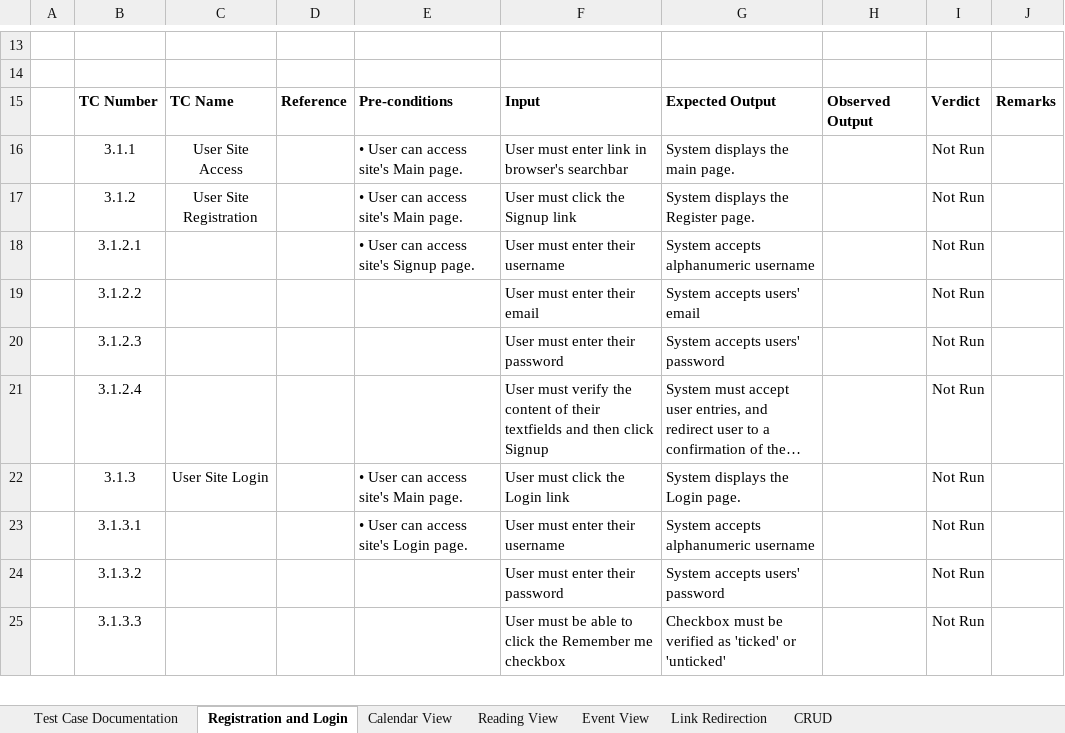
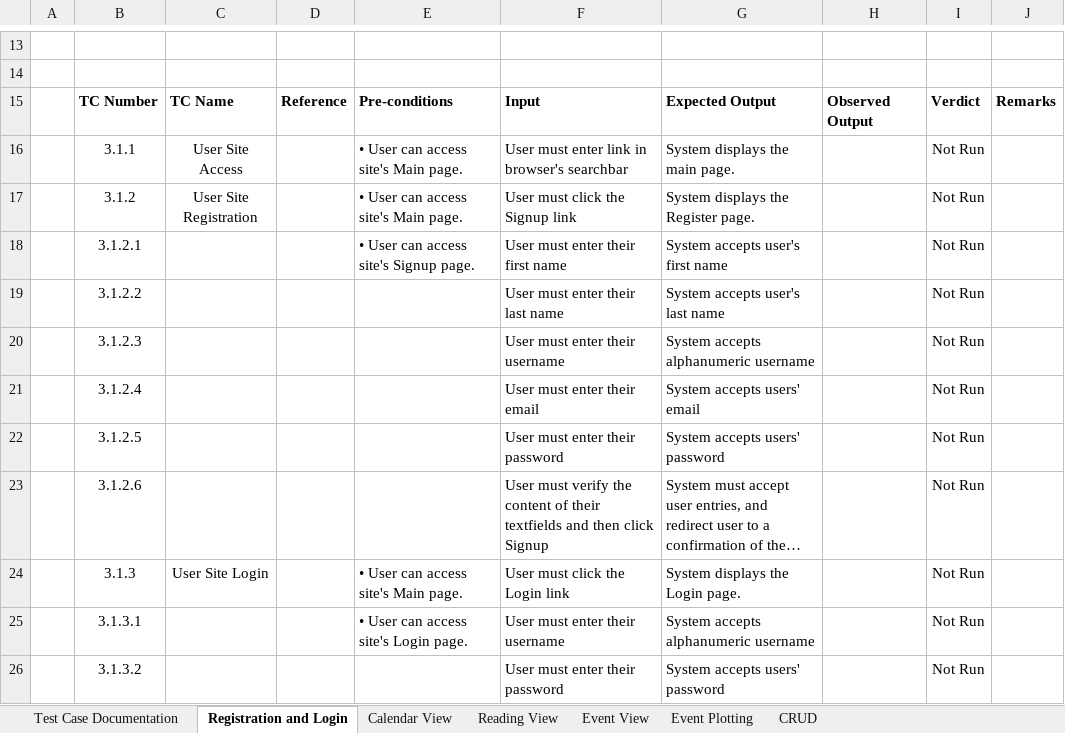
Before and after one commit to joegeneq/apc-softdev-it111-05, an Excel workbook: documentation/quality/ALS documents for Static Testing/ALS - Test Cases.xlsx, sheet Registration and Login, drawn as a sheet; only a part is shown, gaps mark what is left out; the shorter side is filled out with more unchanged rows; long unchanged cells end in …; values as stored, in another font and other column widths than the file's, no borders; charts and pictures and conditional formats not drawn; addresses are those after the commit; the diff names each change by its address in the sheet, - before the commit and + after, or states it on an @@ line.

```diff
--- a/documentation/quality/ALS documents for Static Testing/ALS - Test Cases.xlsx (sheet Registration and Login)
+++ b/documentation/quality/ALS documents for Static Testing/ALS - Test Cases.xlsx (sheet Registration and Login)
-sheet tab: Link Redirection
+sheet tab: Event Plotting
-F18: User must enter their username
+F18: User must enter their first name
-G18: System accepts alphanumeric username
+G18: System accepts user's first name
+row 19:  | 3.1.2.2 |  |  |  | User must enter their last name | System accepts user's last name |  | Not Run
+row 20:  | 3.1.2.3 |  |  |  | User must enter their username | System accepts alphanumeric username |  | Not Run
-B21: 3.1.2.2
+B21: 3.1.2.4
-B22: 3.1.2.3
+B22: 3.1.2.5
-B23: 3.1.2.4
+B23: 3.1.2.6
```
Also changed, not shown: sheet CRUD, sheet Event View, sheet Reading View, sheet Calendar View, charts or pictures.
